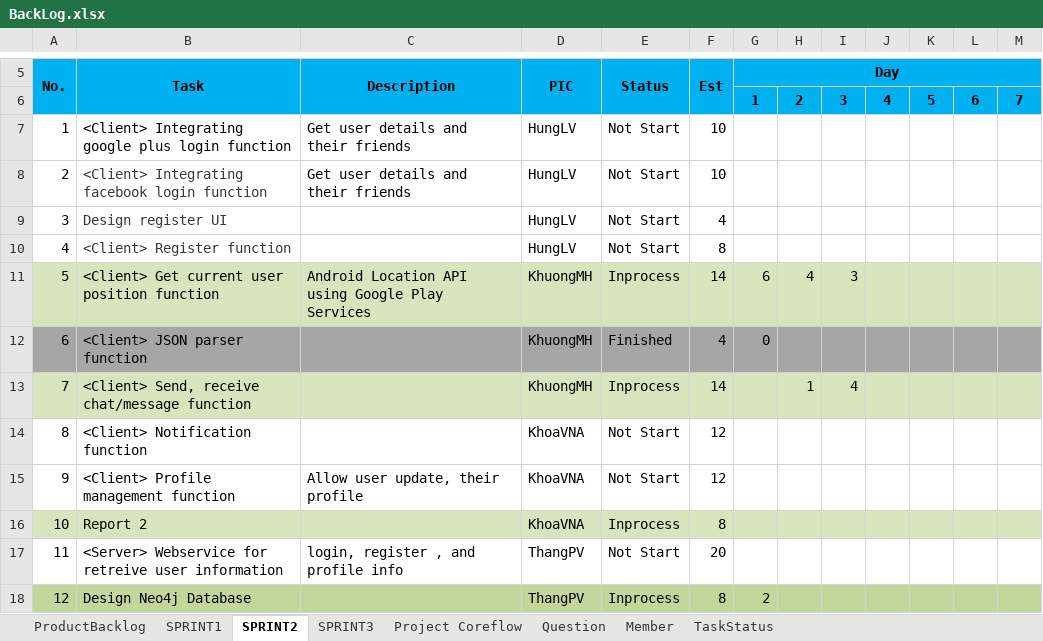
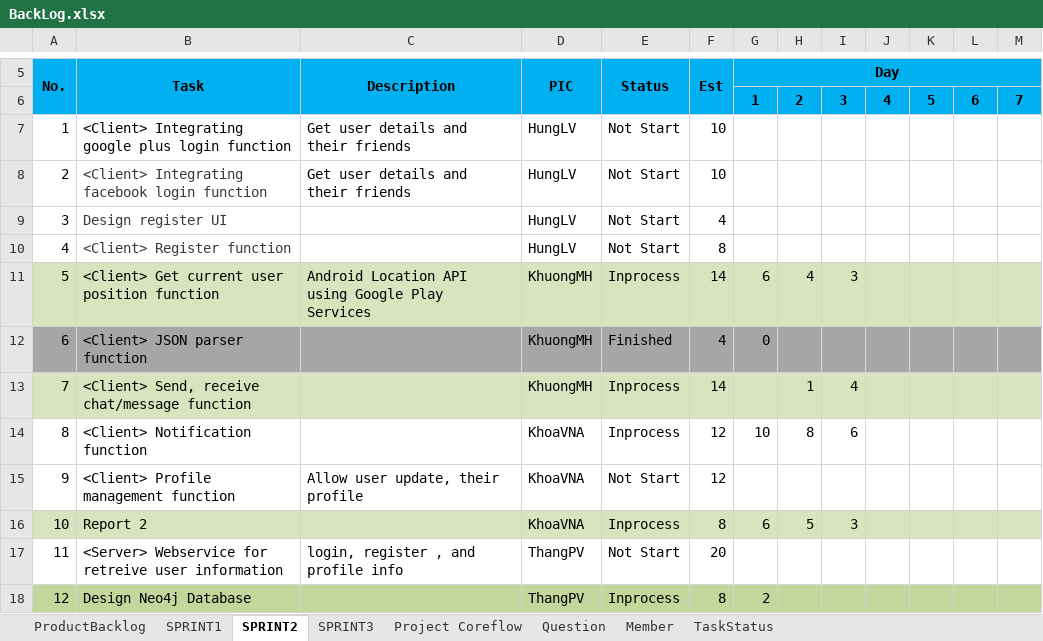
Before and after one commit to CPTeam12/MDA-Document, an Excel workbook: BackLog.xlsx, sheet SPRINT2, drawn as a sheet; only a part is shown, gaps mark what is left out; values as stored, in another font and other column widths than the file's, no borders; charts and pictures not drawn; the diff names each change by its address in the sheet, - before the commit and + after, or states it on an @@ line.

```diff
--- a/BackLog.xlsx (sheet SPRINT2)
+++ b/BackLog.xlsx (sheet SPRINT2)
-E14 (Status): Not Start
+E14 (Status): Inprocess
-G14 (Day): (empty)
+G14 (Day): 10
-H14: (empty)
+H14: 8
-I14: (empty)
+I14: 6
-G16 (Day): (empty)
+G16 (Day): 6
-H16: (empty)
+H16: 5
-I16: (empty)
+I16: 3
```
Also changed, not shown: charts or pictures, 1 other file.
